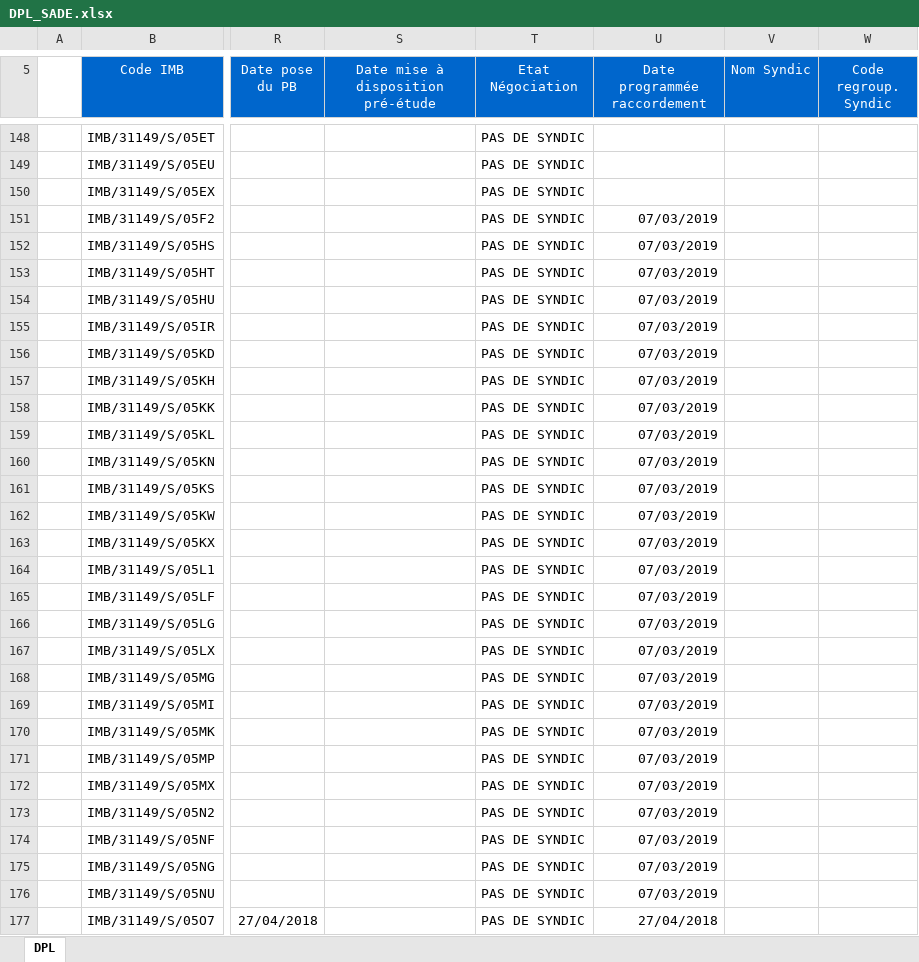
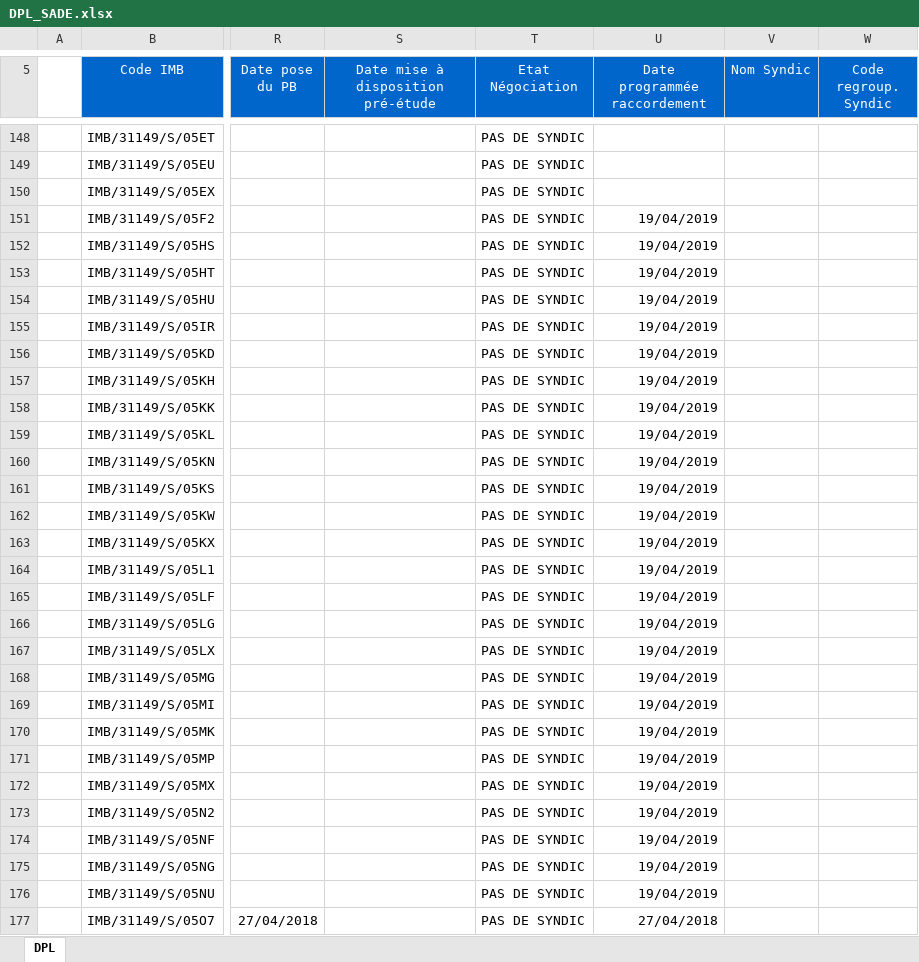
Before and after one commit to AhmedBouss/chargementHisto, an Excel workbook: 6_SADE - V1/Fichier_DPL_OPT/DPL_SADE.xlsx, sheet DPL, drawn as a sheet; only a part is shown, gaps mark what is left out; values as stored, in another font and other column widths than the file's, no borders; the diff covers the shown part only; the diff names each change by its address in the sheet, - before the commit and + after, or states it on an @@ line.

```diff
--- a/6_SADE - V1/Fichier_DPL_OPT/DPL_SADE.xlsx (sheet DPL)
+++ b/6_SADE - V1/Fichier_DPL_OPT/DPL_SADE.xlsx (sheet DPL)
-U151:U176 (Date programmée raccordement): 07/03/2019
+U151:U176 (Date programmée raccordement): 19/04/2019
```
Also changed, not shown: 145 edited cells elsewhere in this sheet, 14 other files.
